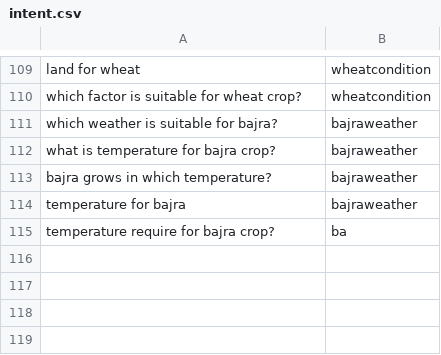
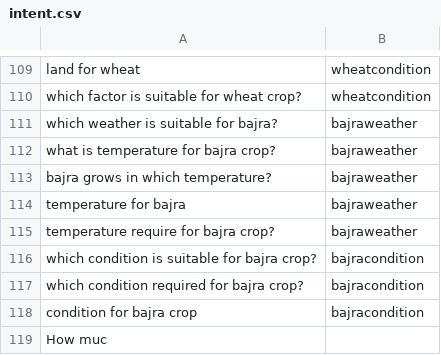
Before and after one commit to chengduzhusiyu/NLP-Based-Agriculture-Chatbot, a CSV file: datasets/intent.csv, drawn as a sheet; only a part is shown, gaps mark what is left out.

Commit message:
fix #121

```diff
--- a/datasets/intent.csv
+++ b/datasets/intent.csv
@@ -114,2 +114,6 @@ bajra grows in which temperature?,bajraweather
 temperature for bajra,bajraweather
-temperature require for bajra crop?,ba
+temperature require for bajra crop?,bajraweather
+which condition is suitable for bajra crop?,bajracondition
+which condition required for bajra crop?,bajracondition
+condition for bajra crop,bajracondition
+How muc
```
